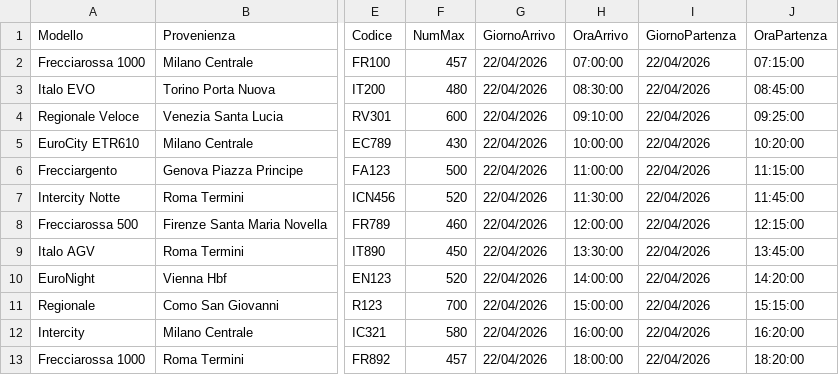
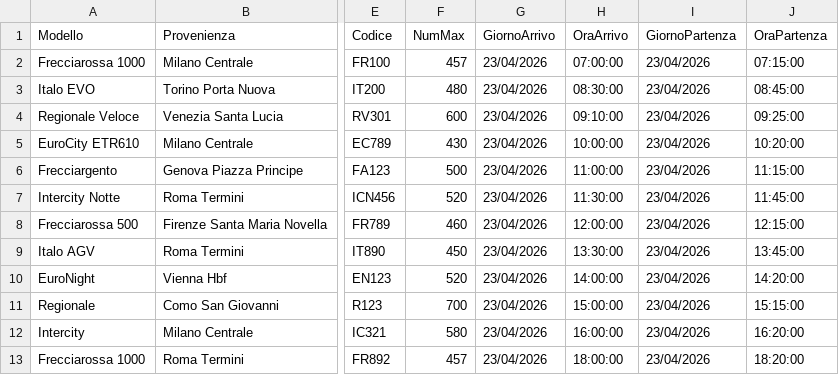
Before and after one commit to lucabertoldini00-hue/FastRail_Station, a CSV file: src/FastRailStation/salvataggioDati/treni.csv, drawn as a sheet; only a part is shown, gaps mark what is left out; the diff names each change by its address in the sheet, - before the commit and + after, or states it on an @@ line.

```diff
--- a/src/FastRailStation/salvataggioDati/treni.csv
+++ b/src/FastRailStation/salvataggioDati/treni.csv
-G2:G13 (GiornoArrivo): 22/04/2026
+G2:G13 (GiornoArrivo): 23/04/2026
-I2:I13 (GiornoPartenza): 22/04/2026
+I2:I13 (GiornoPartenza): 23/04/2026
```
Also changed, not shown: 3 other files.
